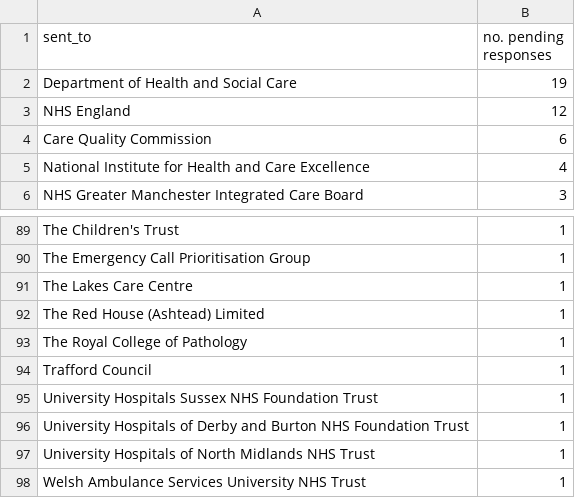
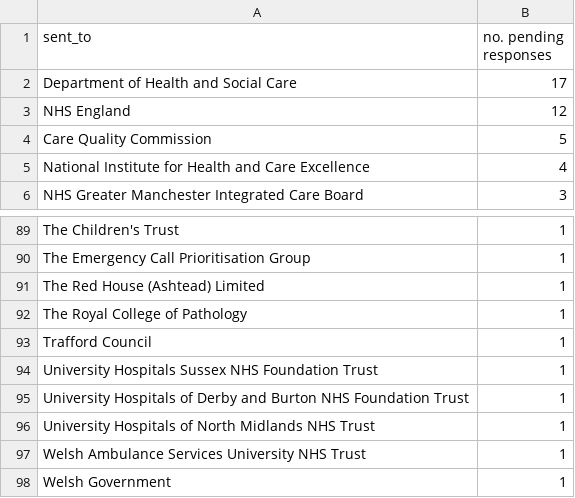
Before and after one commit to georgiarichards/preventabledeathstracker, a CSV file: src/analyse/counts/data/sent/reg28_by_status/counts/pending_counts.csv, drawn as a sheet; only a part is shown, gaps mark what is left out; the shorter side is filled out with more unchanged rows.

```diff
--- a/src/analyse/counts/data/sent/reg28_by_status/counts/pending_counts.csv
+++ b/src/analyse/counts/data/sent/reg28_by_status/counts/pending_counts.csv
@@ -1,5 +1,5 @@
 sent_to,no. pending responses
-Department of Health and Social Care,19
+Department of Health and Social Care,17
 NHS England,12
-Care Quality Commission,6
+Care Quality Commission,5
 National Institute for Health and Care Excellence,4
@@ -90,3 +90,2 @@ The Children's Trust,1
 The Emergency Call Prioritisation Group,1
-The Lakes Care Centre,1
 The Red House (Ashtead) Limited,1
```
Also changed, not shown: src/analyse/counts/data/sent/reg28_by_status/counts/overdue_counts.csv, src/analyse/counts/data/sent/reg28_by_status/overdue.csv, 24 other files.
